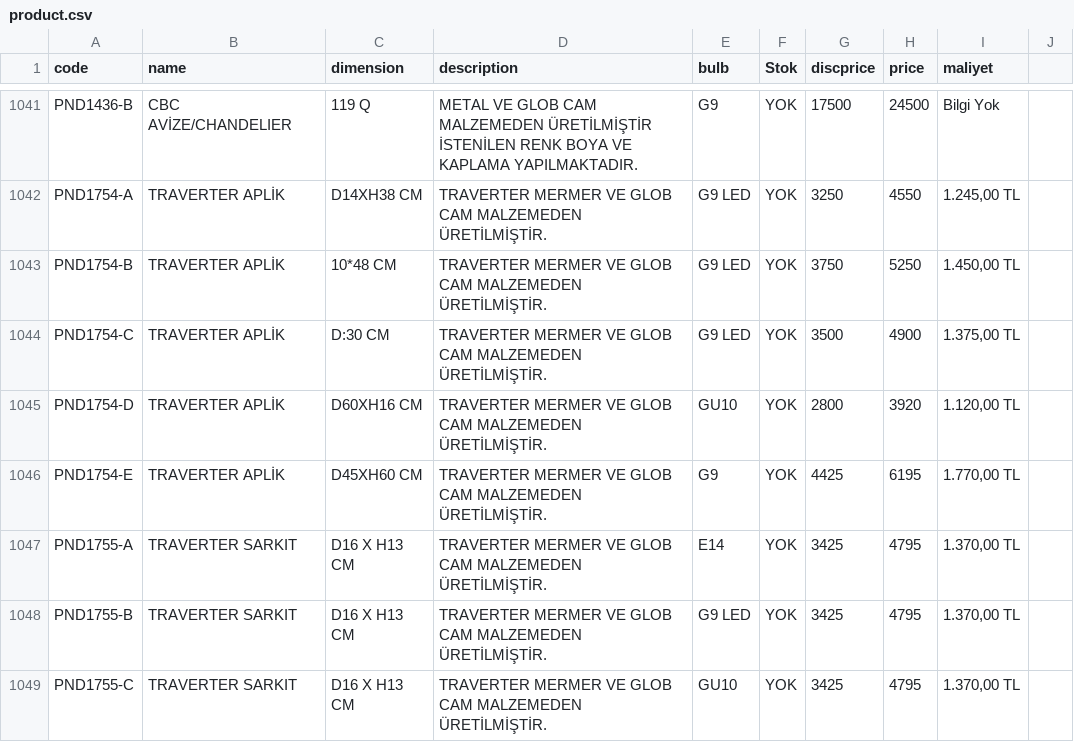
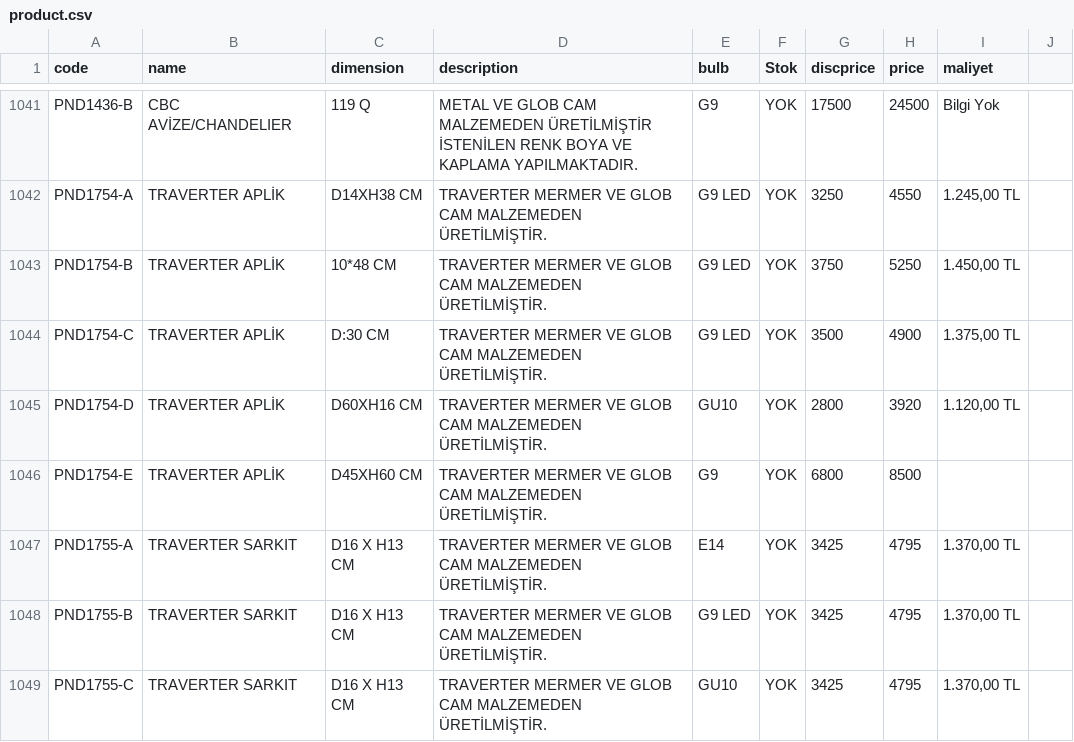
Before and after one commit to pnd-107112/barcode-scanner, a CSV file: product.csv, drawn as a sheet; only a part is shown, gaps mark what is left out.

Commit message:
Update product.csv

```diff
--- a/product.csv
+++ b/product.csv
@@ -1045,3 +1045,3 @@ PND1754-C;TRAVERTER APLİK ;D:30 CM ;TRAVERTER MERMER VE GLOB CAM MALZEMEDEN ÜR
 PND1754-D;TRAVERTER APLİK ;D60XH16 CM;TRAVERTER MERMER VE GLOB CAM MALZEMEDEN ÜRETİLMİŞTİR.;GU10;YOK;2800;3920;1.120,00 TL
-PND1754-E;TRAVERTER APLİK ;D45XH60 CM;TRAVERTER MERMER VE GLOB CAM MALZEMEDEN ÜRETİLMİŞTİR.;G9;YOK;4425;6195;1.770,00 TL
+PND1754-E;TRAVERTER APLİK ;D45XH60 CM;TRAVERTER MERMER VE GLOB CAM MALZEMEDEN ÜRETİLMİŞTİR.;G9;YOK;6800;8500;
 PND1755-A;TRAVERTER SARKIT ;D16 X H13 CM;TRAVERTER MERMER VE GLOB CAM MALZEMEDEN ÜRETİLMİŞTİR.;E14;YOK;3425;4795;1.370,00 TL
```
